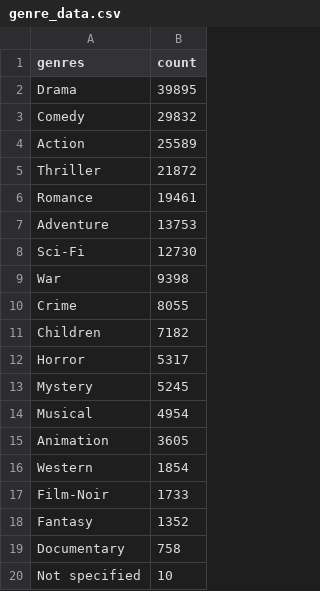
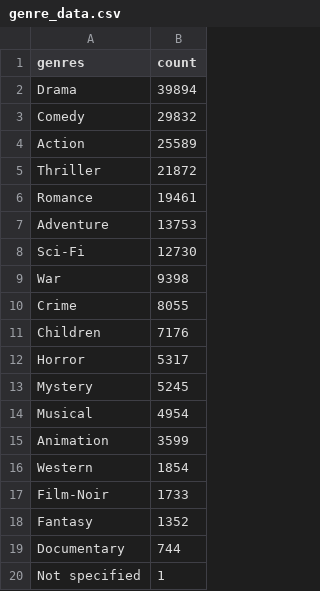
Before and after one commit to mmct1/movie_dashboard, a CSV file: data/genre_data.csv, drawn as a sheet.

Commit message:
cleaning data

```diff
--- a/data/genre_data.csv
+++ b/data/genre_data.csv
@@ -1,3 +1,3 @@
 genres,count
-Drama,39895
+Drama,39894
 Comedy,29832
@@ -10,3 +10,3 @@ War,9398
 Crime,8055
-Children,7182
+Children,7176
 Horror,5317
@@ -14,3 +14,3 @@ Mystery,5245
 Musical,4954
-Animation,3605
+Animation,3599
 Western,1854
@@ -18,3 +18,3 @@ Film-Noir,1733
 Fantasy,1352
-Documentary,758
-Not specified,10
+Documentary,744
+Not specified,1
```
Also changed, not shown: 1 other file.
